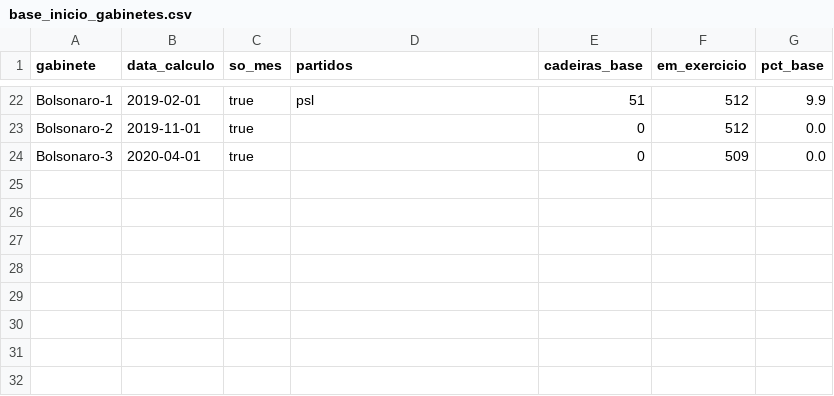
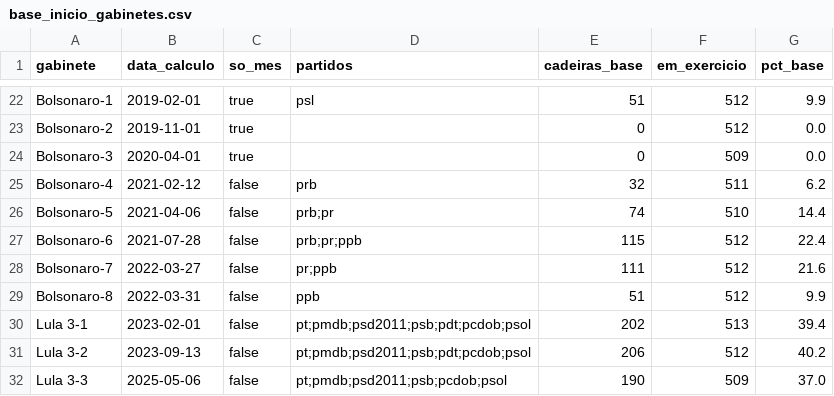
Before and after one commit to antoniomanoell/legislativo-brasil, a CSV file: reports/base_inicio_gabinetes.csv, drawn as a sheet; only a part is shown, gaps mark what is left out.

```diff
--- a/reports/base_inicio_gabinetes.csv
+++ b/reports/base_inicio_gabinetes.csv
@@ -24 +24,9 @@ Bolsonaro-2,2019-11-01,true,"",0,512,0.0
 Bolsonaro-3,2020-04-01,true,"",0,509,0.0
+Bolsonaro-4,2021-02-12,false,prb,32,511,6.2
+Bolsonaro-5,2021-04-06,false,prb;pr,74,510,14.4
+Bolsonaro-6,2021-07-28,false,prb;pr;ppb,115,512,22.4
+Bolsonaro-7,2022-03-27,false,pr;ppb,111,512,21.6
+Bolsonaro-8,2022-03-31,false,ppb,51,512,9.9
+Lula 3-1,2023-02-01,false,pt;pmdb;psd2011;psb;pdt;pcdob;psol,202,513,39.4
+Lula 3-2,2023-09-13,false,pt;pmdb;psd2011;psb;pdt;pcdob;psol,206,512,40.2
+Lula 3-3,2025-05-06,false,pt;pmdb;psd2011;psb;pcdob;psol,190,509,37.0
```
Also changed, not shown: 11 other files.
